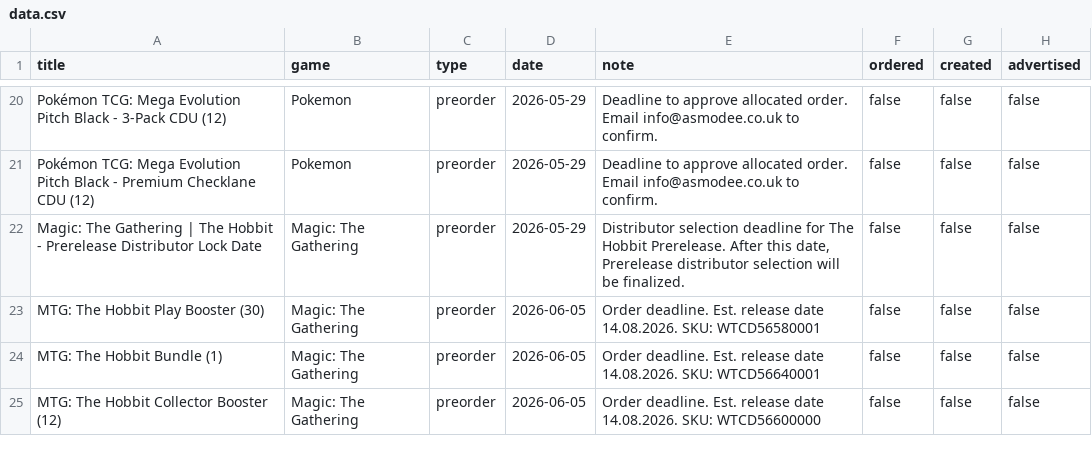
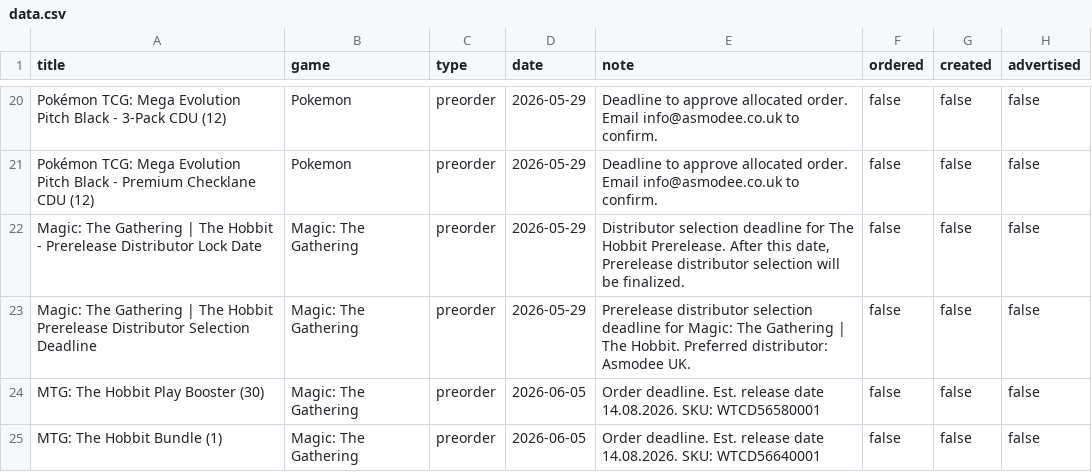
Before and after one commit to ludoquist-maker/tcg-tracker, a CSV file: data.csv, drawn as a sheet; only a part is shown, gaps mark what is left out; the shorter side is filled out with more unchanged rows; the diff names each change by its address in the sheet, - before the commit and + after, or states it on an @@ line.

Commit message:
Auto-update: success_1_events_added

```diff
--- a/data.csv
+++ b/data.csv
+row 23: Magic: The Gathering | The Hobbit Prerelease Distributor Selection Deadline | Magic: The Gathering | preorder | 2026-05-29 | Prerelease distributor selection deadline for Magic: The Gathering | The Hobbit. Preferred distributor: Asmodee UK. | false | false | false
```
